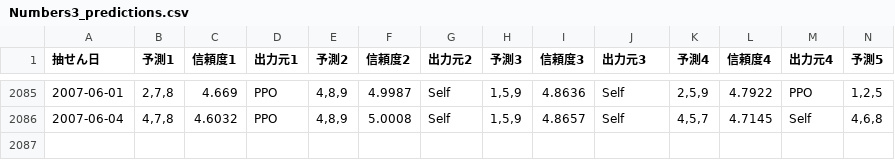
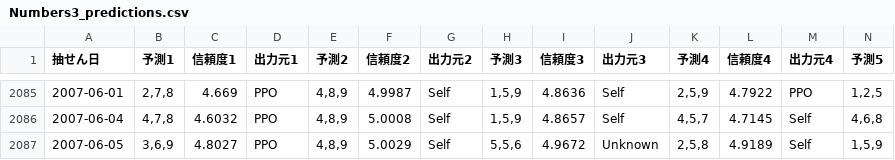
Before and after one commit to Joker7822/num3_v2, a CSV file: Numbers3_predictions.csv, drawn as a sheet; only a part is shown, gaps mark what is left out; rows hold the shown columns only; the diff names each change by its address in the sheet, - before the commit and + after, or states it on an @@ line.

```diff
--- a/Numbers3_predictions.csv
+++ b/Numbers3_predictions.csv
+row 2087: 2007-06-05 | 3,6,9 | 4.8027 | PPO | 4,8,9 | 5.0029 | Self | 5,5,6 | 4.9672 | Unknown | 2,5,8 | 4.9189 | Self | 1,5,9
```
